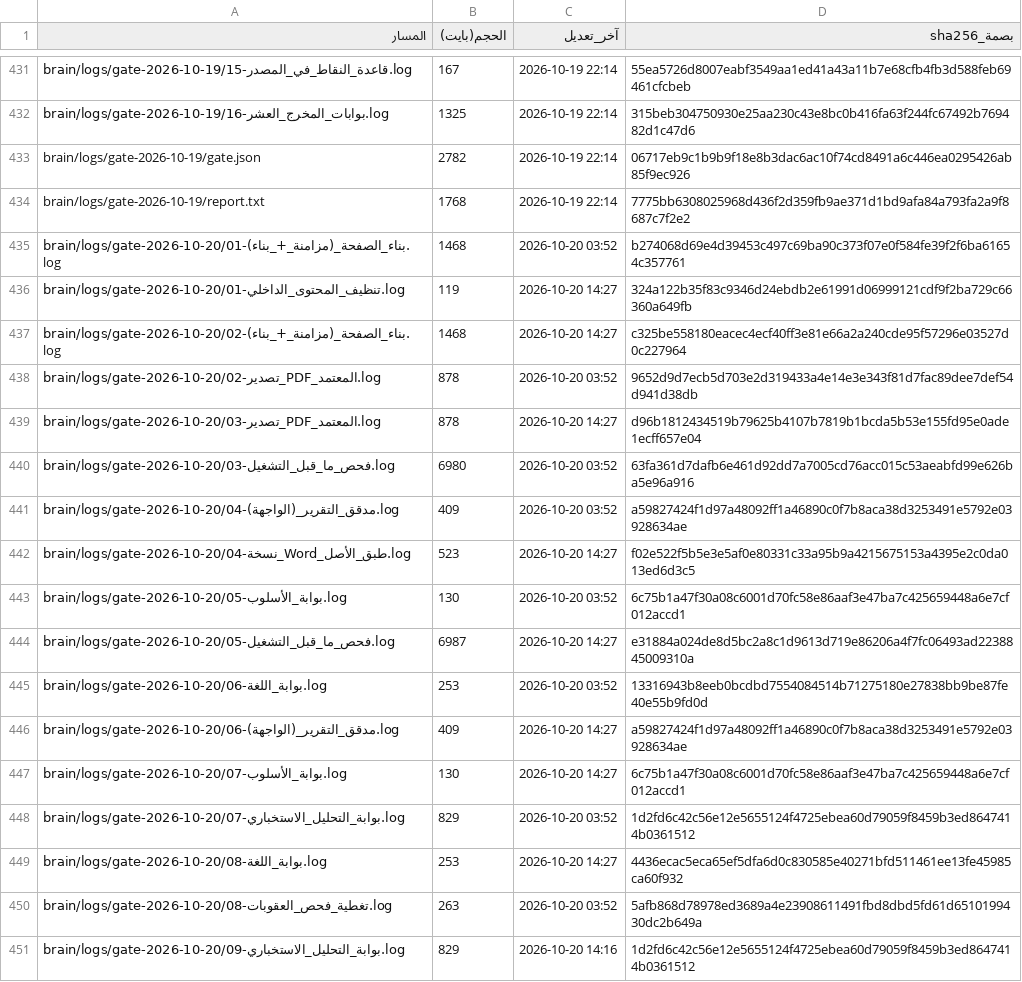
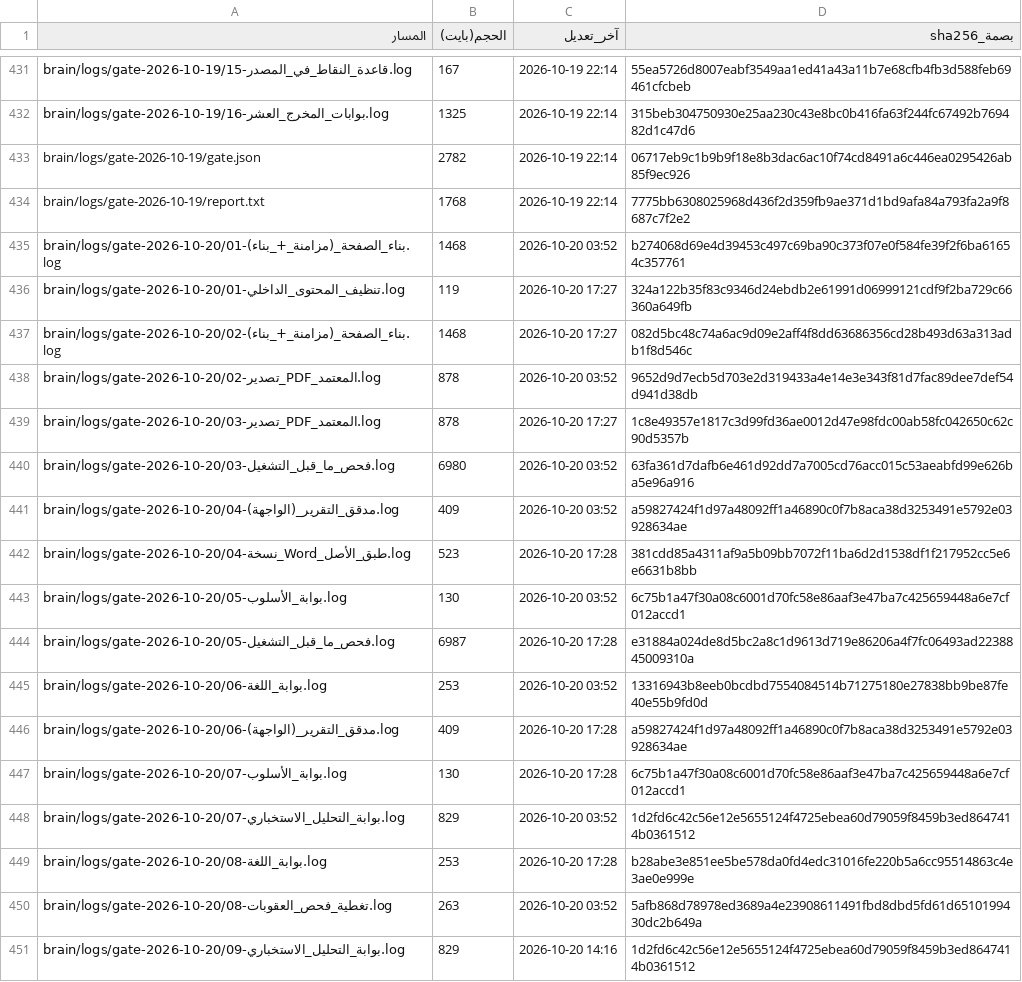
Before and after one commit to fahadaldoseri/mda-marine-system, a TSV file: docs/فهرس-الملفات.tsv, drawn as a sheet; only a part is shown, gaps mark what is left out; the diff covers the shown part only.

```diff
--- a/docs/فهرس-الملفات.tsv
+++ b/docs/فهرس-الملفات.tsv
@@ -435,16 +435,16 @@ brain/logs/gate-2026-10-19/report.txt	1768	2026-10-19 22:14	7775bb6308025968d436
 brain/logs/gate-2026-10-20/01-بناء_الصفحة_(مزامنة_+_بناء).log	1468	2026-10-20 03:52	b274068d69e4d39453c497c69ba90c373f07e0f584fe39f2f6ba61654c357761
-brain/logs/gate-2026-10-20/01-تنظيف_المحتوى_الداخلي.log	119	2026-10-20 14:27	324a122b35f83c9346d24ebdb2e61991d06999121cdf9f2ba729c66360a649fb
-brain/logs/gate-2026-10-20/02-بناء_الصفحة_(مزامنة_+_بناء).log	1468	2026-10-20 14:27	c325be558180eacec4ecf40ff3e81e66a2a240cde95f57296e03527d0c227964
+brain/logs/gate-2026-10-20/01-تنظيف_المحتوى_الداخلي.log	119	2026-10-20 17:27	324a122b35f83c9346d24ebdb2e61991d06999121cdf9f2ba729c66360a649fb
+brain/logs/gate-2026-10-20/02-بناء_الصفحة_(مزامنة_+_بناء).log	1468	2026-10-20 17:27	082d5bc48c74a6ac9d09e2aff4f8dd63686356cd28b493d63a313adb1f8d546c
 brain/logs/gate-2026-10-20/02-تصدير_PDF_المعتمد.log	878	2026-10-20 03:52	9652d9d7ecb5d703e2d319433a4e14e3e343f81d7fac89dee7def54d941d38db
-brain/logs/gate-2026-10-20/03-تصدير_PDF_المعتمد.log	878	2026-10-20 14:27	d96b1812434519b79625b4107b7819b1bcda5b53e155fd95e0ade1ecff657e04
+brain/logs/gate-2026-10-20/03-تصدير_PDF_المعتمد.log	878	2026-10-20 17:27	1c8e49357e1817c3d99fd36ae0012d47e98fdc00ab58fc042650c62c90d5357b
 brain/logs/gate-2026-10-20/03-فحص_ما_قبل_التشغيل.log	6980	2026-10-20 03:52	63fa361d7dafb6e461d92dd7a7005cd76acc015c53aeabfd99e626ba5e96a916
 brain/logs/gate-2026-10-20/04-مدقق_التقرير_(الواجهة).log	409	2026-10-20 03:52	a59827424f1d97a48092ff1a46890c0f7b8aca38d3253491e5792e03928634ae
-brain/logs/gate-2026-10-20/04-نسخة_Word_طبق_الأصل.log	523	2026-10-20 14:27	f02e522f5b5e3e5af0e80331c33a95b9a4215675153a4395e2c0da013ed6d3c5
+brain/logs/gate-2026-10-20/04-نسخة_Word_طبق_الأصل.log	523	2026-10-20 17:28	381cdd85a4311af9a5b09bb7072f11ba6d2d1538df1f217952cc5e6e6631b8bb
 brain/logs/gate-2026-10-20/05-بوابة_الأسلوب.log	130	2026-10-20 03:52	6c75b1a47f30a08c6001d70fc58e86aaf3e47ba7c425659448a6e7cf012accd1
-brain/logs/gate-2026-10-20/05-فحص_ما_قبل_التشغيل.log	6987	2026-10-20 14:27	e31884a024de8d5bc2a8c1d9613d719e86206a4f7fc06493ad2238845009310a
+brain/logs/gate-2026-10-20/05-فحص_ما_قبل_التشغيل.log	6987	2026-10-20 17:28	e31884a024de8d5bc2a8c1d9613d719e86206a4f7fc06493ad2238845009310a
 brain/logs/gate-2026-10-20/06-بوابة_اللغة.log	253	2026-10-20 03:52	13316943b8eeb0bcdbd7554084514b71275180e27838bb9be87fe40e55b9fd0d
-brain/logs/gate-2026-10-20/06-مدقق_التقرير_(الواجهة).log	409	2026-10-20 14:27	a59827424f1d97a48092ff1a46890c0f7b8aca38d3253491e5792e03928634ae
-brain/logs/gate-2026-10-20/07-بوابة_الأسلوب.log	130	2026-10-20 14:27	6c75b1a47f30a08c6001d70fc58e86aaf3e47ba7c425659448a6e7cf012accd1
+brain/logs/gate-2026-10-20/06-مدقق_التقرير_(الواجهة).log	409	2026-10-20 17:28	a59827424f1d97a48092ff1a46890c0f7b8aca38d3253491e5792e03928634ae
+brain/logs/gate-2026-10-20/07-بوابة_الأسلوب.log	130	2026-10-20 17:28	6c75b1a47f30a08c6001d70fc58e86aaf3e47ba7c425659448a6e7cf012accd1
 brain/logs/gate-2026-10-20/07-بوابة_التحليل_الاستخباري.log	829	2026-10-20 03:52	1d2fd6c42c56e12e5655124f4725ebea60d79059f8459b3ed8647414b0361512
-brain/logs/gate-2026-10-20/08-بوابة_اللغة.log	253	2026-10-20 14:27	4436ecac5eca65ef5dfa6d0c830585e40271bfd511461ee13fe45985ca60f932
+brain/logs/gate-2026-10-20/08-بوابة_اللغة.log	253	2026-10-20 17:28	b28abe3e851ee5be578da0fd4edc31016fe220b5a6cc95514863c4e3ae0e999e
 brain/logs/gate-2026-10-20/08-تغطية_فحص_العقوبات.log	263	2026-10-20 03:52	5afb868d78978ed3689a4e23908611491fbd8dbd5fd61d6510199430dc2b649a
```
Also changed, not shown: 1 added row and 53 edited cells elsewhere in this file, 17 other files.
